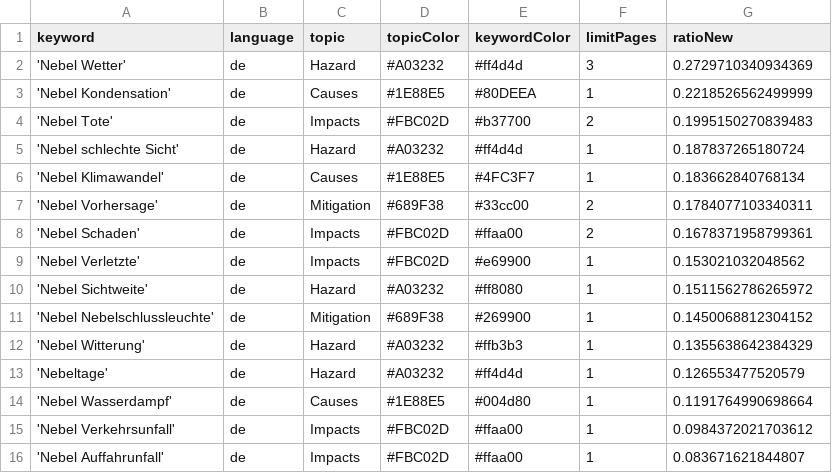
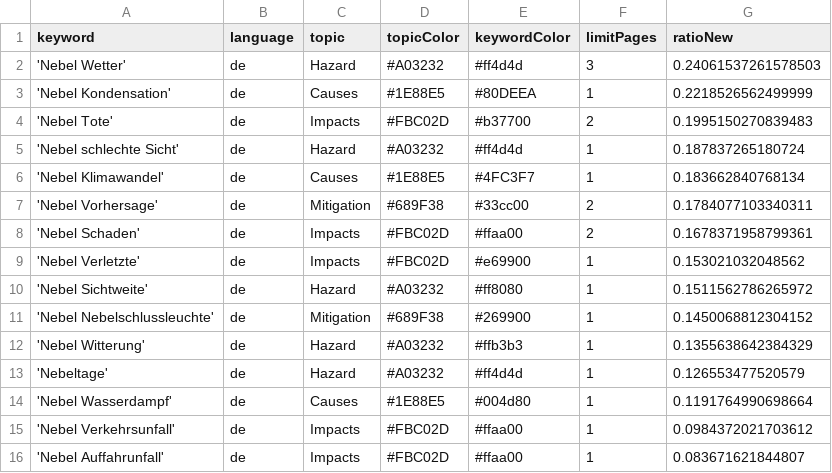
Before and after one commit to Leoniews/fogIsComing, a CSV file: keywords.csv, drawn as a sheet.

```diff
--- a/keywords.csv
+++ b/keywords.csv
@@ -1,3 +1,3 @@
 keyword,language,topic,topicColor,keywordColor,limitPages,ratioNew
-'Nebel Wetter',de,Hazard,#A03232,#ff4d4d,3,0.2729710340934369
+'Nebel Wetter',de,Hazard,#A03232,#ff4d4d,3,0.24061537261578503
 'Nebel Kondensation',de,Causes,#1E88E5,#80DEEA,1,0.2218526562499999
```
Also changed, not shown: csv/news_2025_10.csv, csv/news_2025_11.csv.
